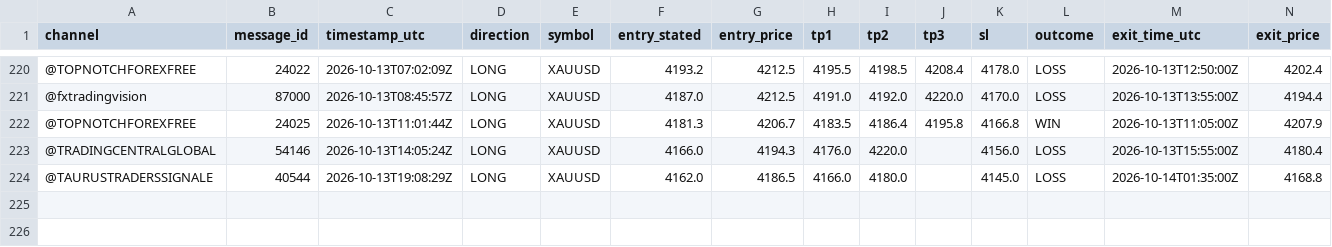
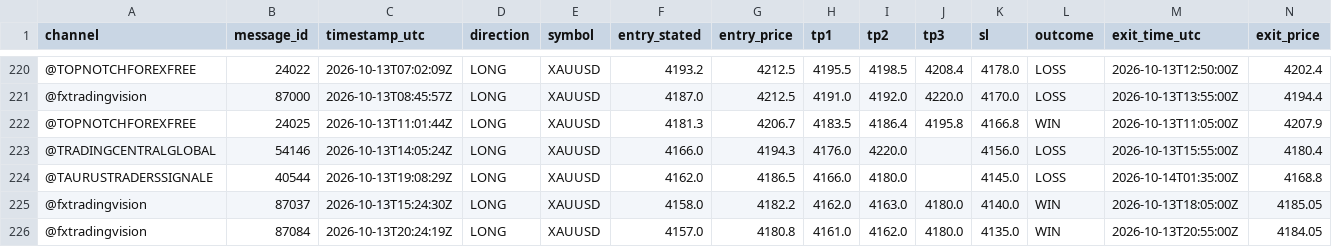
Before and after one commit to hallohallo2010-cmd/Signal-Backtesting-Ai-with-Telegram, a CSV file: scored.csv, drawn as a sheet; only a part is shown, gaps mark what is left out; rows hold the shown columns only; the diff names each change by its address in the sheet, - before the commit and + after, or states it on an @@ line.

```diff
--- a/scored.csv
+++ b/scored.csv
+row 225: @fxtradingvision | 87037 | 2026-10-13T15:24:30Z | LONG | XAUUSD | 4158.0 | 4182.2 | 4162.0 | 4163.0 | 4180.0 | 4140.0 | WIN | 2026-10-13T18:05:00Z | 4185.05
+row 226: @fxtradingvision | 87084 | 2026-10-13T20:24:19Z | LONG | XAUUSD | 4157.0 | 4180.8 | 4161.0 | 4162.0 | 4180.0 | 4135.0 | WIN | 2026-10-13T20:55:00Z | 4184.05
```
Also changed, not shown: near_misses.csv, signals.csv.
